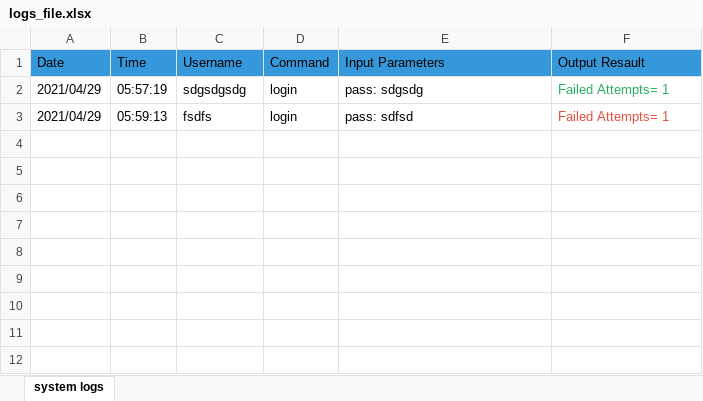
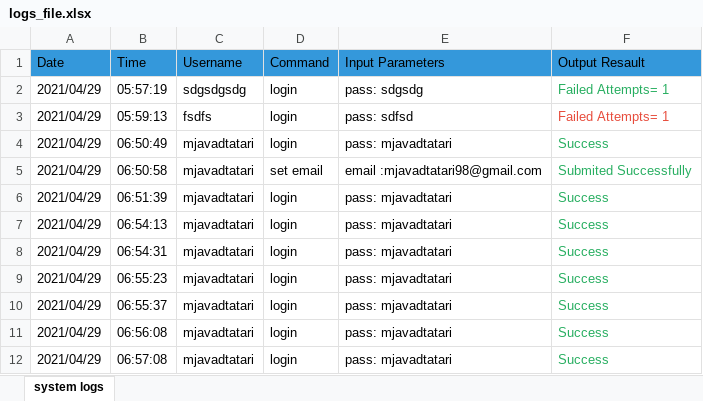
Before and after one commit to mjavadtatari/mini-os-project, an Excel workbook: root/administrator/logs_file.xlsx, sheet system logs, drawn as a sheet; values as stored, in another font and other column widths than the file's, no borders; the diff names each change by its address in the sheet, - before the commit and + after, or states it on an @@ line.

Commit message:
add cm_list.py

```diff
--- a/root/administrator/logs_file.xlsx (sheet system logs)
+++ b/root/administrator/logs_file.xlsx (sheet system logs)
+row 4: 2021/04/29 | 06:50:49 | mjavadtatari | login | pass: mjavadtatari | Success
+row 5: 2021/04/29 | 06:50:58 | mjavadtatari | set email | email :mjavadtatari98@gmail.com | Submited Successfully
+row 6: 2021/04/29 | 06:51:39 | mjavadtatari | login | pass: mjavadtatari | Success
+row 7: 2021/04/29 | 06:54:13 | mjavadtatari | login | pass: mjavadtatari | Success
+row 8: 2021/04/29 | 06:54:31 | mjavadtatari | login | pass: mjavadtatari | Success
+row 9: 2021/04/29 | 06:55:23 | mjavadtatari | login | pass: mjavadtatari | Success
+row 10: 2021/04/29 | 06:55:37 | mjavadtatari | login | pass: mjavadtatari | Success
+row 11: 2021/04/29 | 06:56:08 | mjavadtatari | login | pass: mjavadtatari | Success
+row 12: 2021/04/29 | 06:57:08 | mjavadtatari | login | pass: mjavadtatari | Success
```
Also changed, not shown: Users.xlsx, 6 other files.
